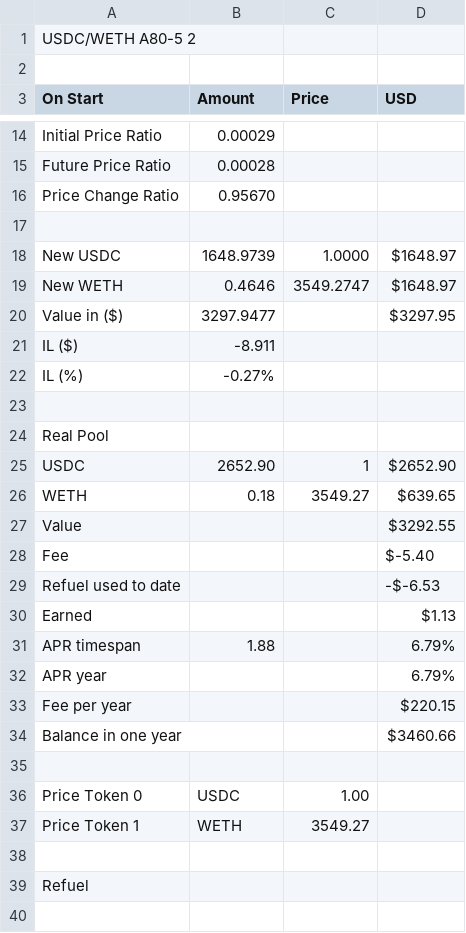
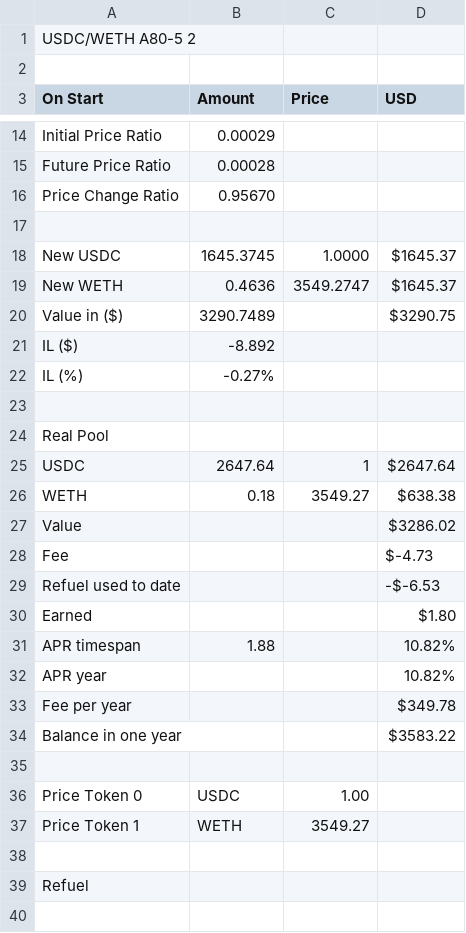
Before and after one commit to martinkrung/fxswap-research, a CSV file: financial_statements/base/USDC_WETHA80-52_all.csv, drawn as a sheet; only a part is shown, gaps mark what is left out; the diff covers the shown part only.

```diff
--- a/financial_statements/base/USDC_WETHA80-52_all.csv
+++ b/financial_statements/base/USDC_WETHA80-52_all.csv
@@ -17,6 +17,6 @@ Price Change Ratio,0.95670,,
 
-New USDC,1648.9739,1.0000,$1648.97
-New WETH,0.4646,3549.2747,$1648.97
-Value in ($),3297.9477,,$3297.95
-IL ($),-8.911,,
+New USDC,1645.3745,1.0000,$1645.37
+New WETH,0.4636,3549.2747,$1645.37
+Value in ($),3290.7489,,$3290.75
+IL ($),-8.892,,
 IL (%),-0.27%,,
@@ -24,12 +24,12 @@ IL (%),-0.27%,,
 Real Pool,,,
-USDC,2652.90,1,$2652.90
-WETH,0.18,3549.27,$639.65
-Value,,,$3292.55
-Fee,,,$-5.40
+USDC,2647.64,1,$2647.64
+WETH,0.18,3549.27,$638.38
+Value,,,$3286.02
+Fee,,,$-4.73
 Refuel used to date,,,-$-6.53
-Earned,,,$1.13
-APR timespan,1.88,,6.79%
-APR year,,,6.79%
-Fee per year,,,$220.15
-Balance in one year,,,$3460.66
+Earned,,,$1.80
+APR timespan,1.88,,10.82%
+APR year,,,10.82%
+Fee per year,,,$349.78
+Balance in one year,,,$3583.22
 
```
Also changed, not shown: 10 edited cells elsewhere in this file, financial_statements/base/USDC_BRZ_all.csv, financial_statements/base/USDC_WETHA2-5_7d.csv, 46 other files.
